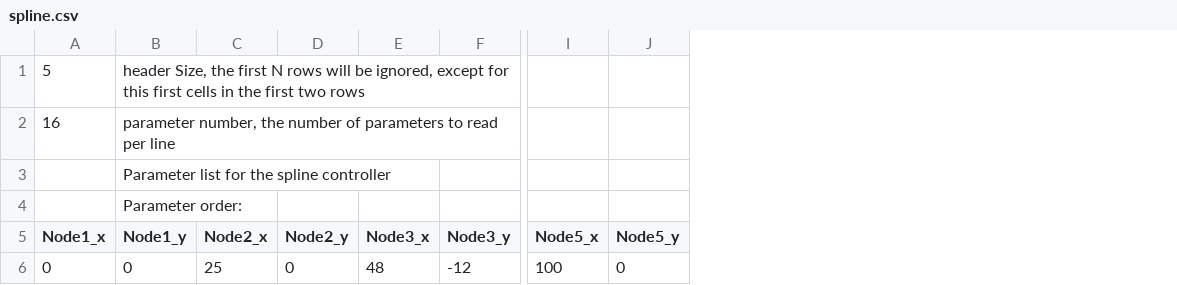
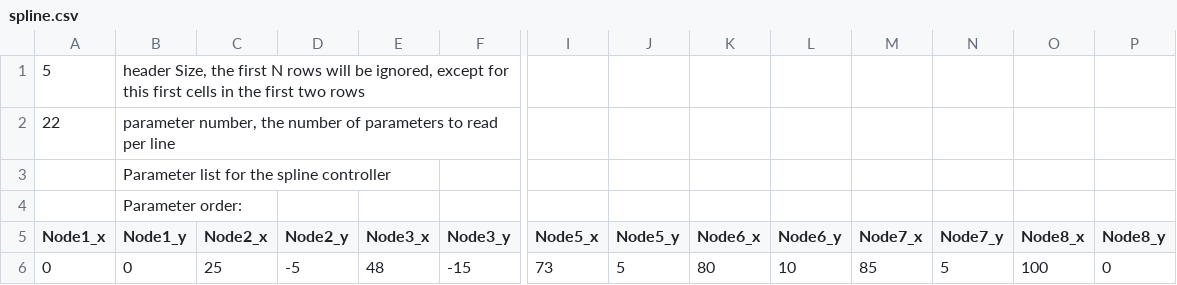
Before and after one commit to ingraham-research/OpenExo_IngrahamLab, a CSV file: SDCard/ankleControllers/spline.csv, drawn as a sheet; only a part is shown, gaps mark what is left out; the diff names each change by its address in the sheet, - before the commit and + after, or states it on an @@ line.

Commit message:
Previous merge accidentally wiped this file's update, changing it back

```diff
--- a/SDCard/ankleControllers/spline.csv
+++ b/SDCard/ankleControllers/spline.csv
+column K (Node6_x), row 6: 80
+column L (Node6_y), row 6: 10
+column M (Node7_x), row 6: 85
+column N (Node7_y), row 6: 5
+column O (Node8_x), row 6: 100
+column P (Node8_y), row 6: 0
-A2 (Node1_x): 16
+A2 (Node1_x): 22
-D6 (Node2_y): 0
+D6 (Node2_y): -5
-F6 (Node3_y): -12
+F6 (Node3_y): -15
-I6 (Node5_x): 100
+I6 (Node5_x): 73
-J6 (Node5_y): 0
+J6 (Node5_y): 5
```
